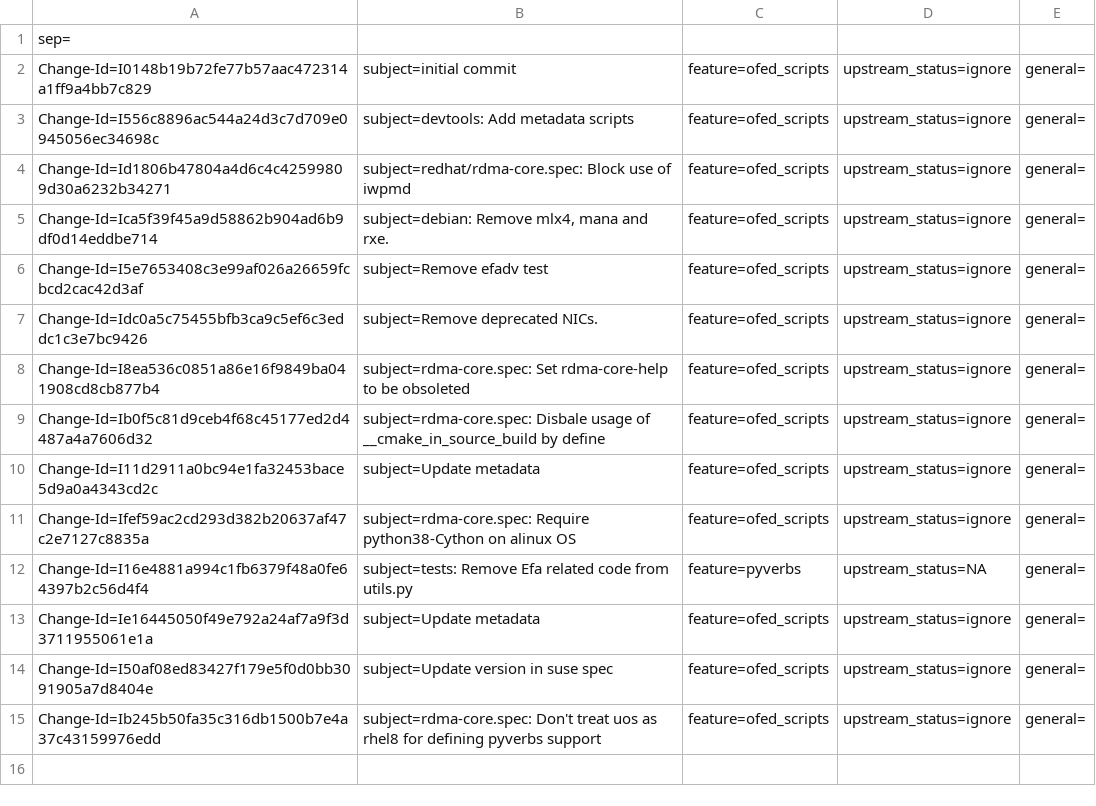
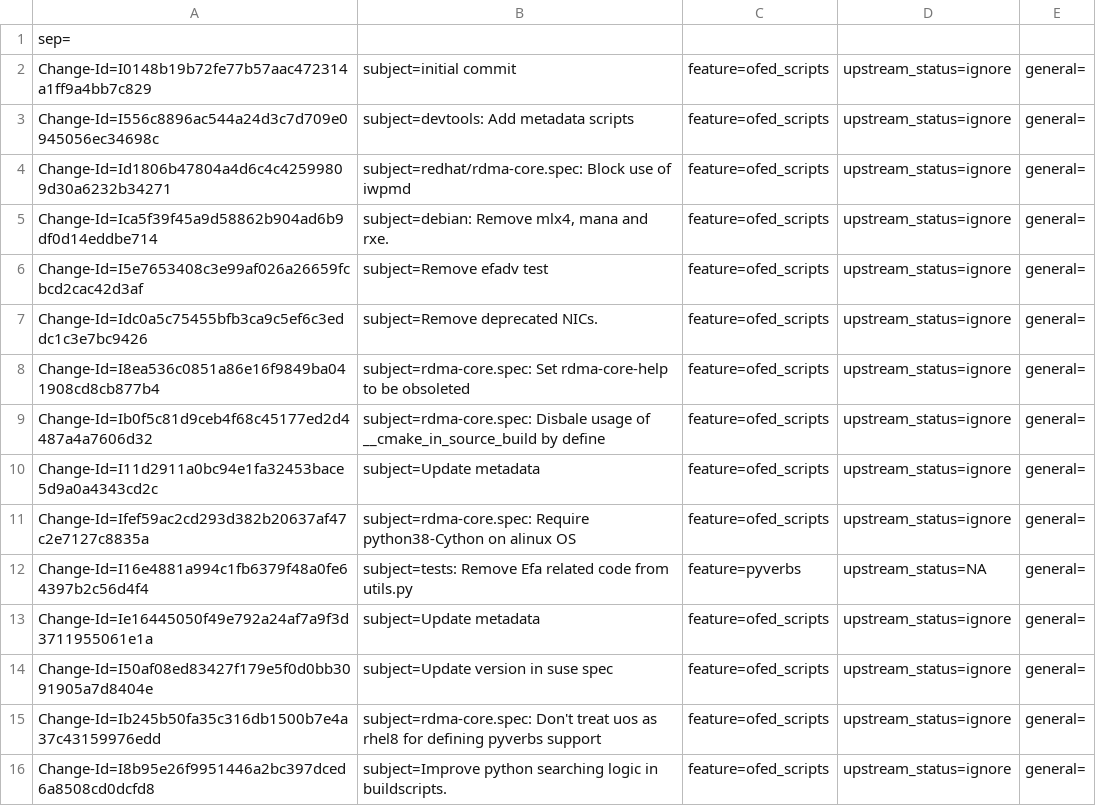
Before and after one commit to lichq3553/rdma-core, a CSV file: metadata/Mohammad_Kabat.csv, drawn as a sheet.

Commit message:
Improve python searching logic in buildscripts.
Make it possible to override PYTHON_VERSION when invoking cmake.

Issue: 3813932
Issue: 3796603
Signed-off-by: Maksym Chukhrii <mchukhrii@nvidia.com>
Change-Id: I8b95e26f9951446a2bc397dced6a8508cd0dcfd8

```diff
--- a/metadata/Mohammad_Kabat.csv
+++ b/metadata/Mohammad_Kabat.csv
@@ -15 +15,2 @@ Change-Id=I50af08ed83427f179e5f0d0bb3091905a7d8404e; subject=Update version in s
 Change-Id=Ib245b50fa35c316db1500b7e4a37c43159976edd; subject=rdma-core.spec: Don't treat uos as rhel8 for defining pyverbs support; feature=ofed_scripts; upstream_status=ignore; general=;
+Change-Id=I8b95e26f9951446a2bc397dced6a8508cd0dcfd8; subject=Improve python searching logic in buildscripts.; feature=ofed_scripts; upstream_status=ignore; general=;
```
Also changed, not shown: 1 other file.
